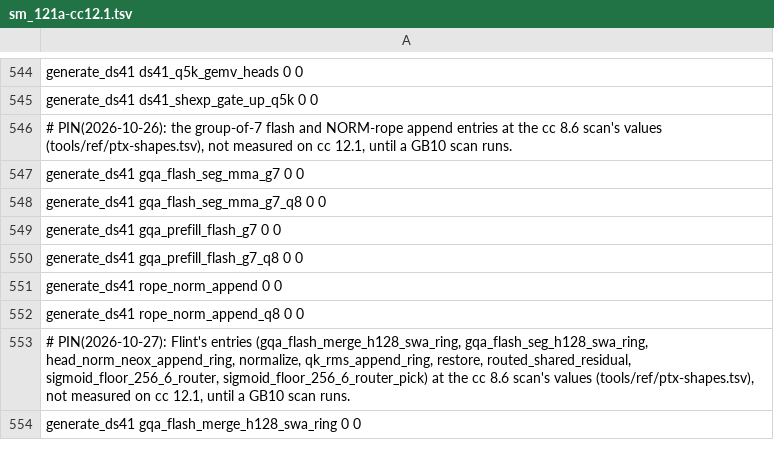
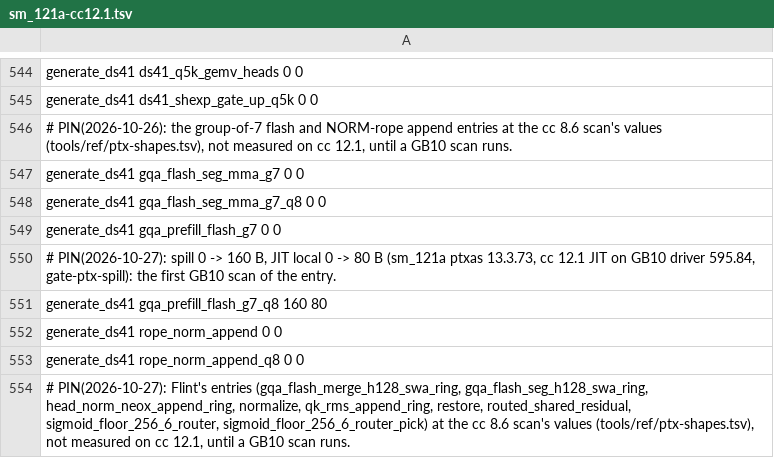
Before and after one commit to juliankang4/bloomery, a TSV file: tools/ref/ptx-shapes/sm_121a-cc12.1.tsv, drawn as a sheet; only a part is shown, gaps mark what is left out; the shorter side is filled out with more unchanged rows.

Commit message:
ptx-shapes: gqa_prefill_flash_g7_q8 at the GB10 scan's spill and JIT local on sm_121a and sm_121
The group-of-7 entries came in at the cc 8.6 scan's values. The first GB10
scan (ptxas 13.3.73, driver 595.84) measures gqa_prefill_flash_g7_q8 at 160 B
spill and 80 B JIT local on both cc 12.1 builds; every other new entry holds 0.

```diff
--- a/tools/ref/ptx-shapes/sm_121a-cc12.1.tsv
+++ b/tools/ref/ptx-shapes/sm_121a-cc12.1.tsv
@@ -549,3 +549,4 @@ generate_ds41   gqa_flash_seg_mma_g7_q8                  0           0
 generate_ds41   gqa_prefill_flash_g7                     0           0
-generate_ds41   gqa_prefill_flash_g7_q8                  0           0
+# PIN(2026-10-27): spill 0 -> 160 B, JIT local 0 -> 80 B (sm_121a ptxas 13.3.73, cc 12.1 JIT on GB10 driver 595.84, gate-ptx-spill): the first GB10 scan of the entry.
+generate_ds41   gqa_prefill_flash_g7_q8                160          80
 generate_ds41   rope_norm_append                         0           0
```
Also changed, not shown: tools/ref/ptx-shapes/sm_121-cc12.1.tsv.
